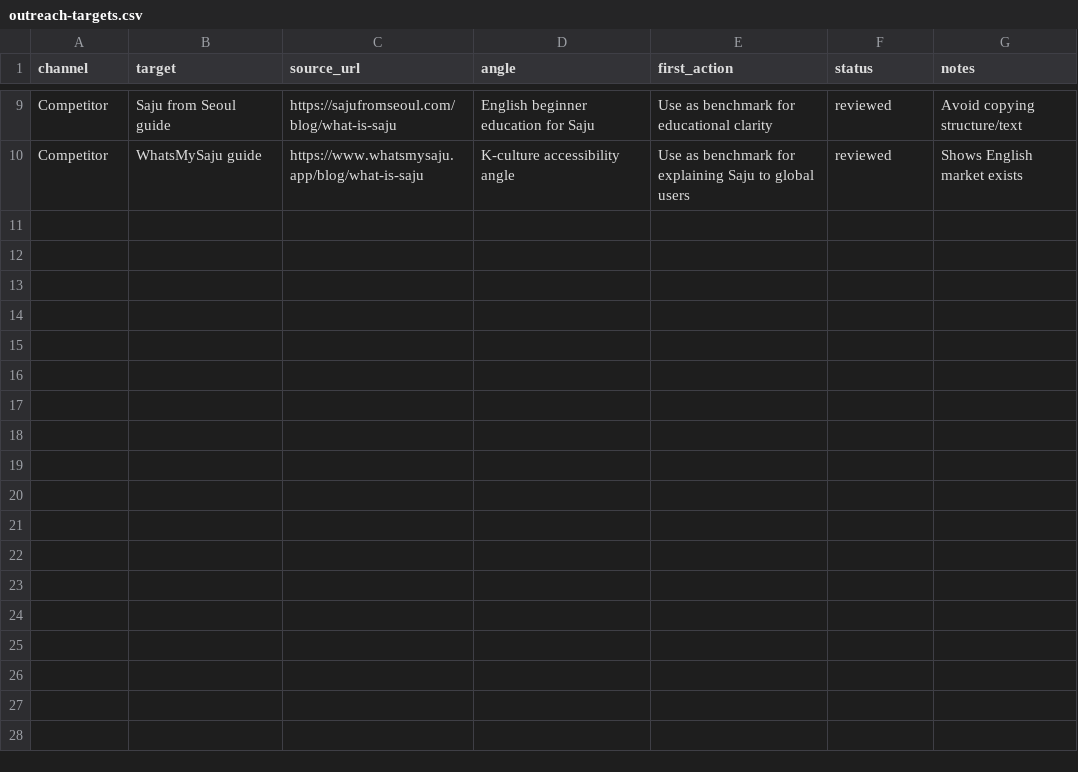
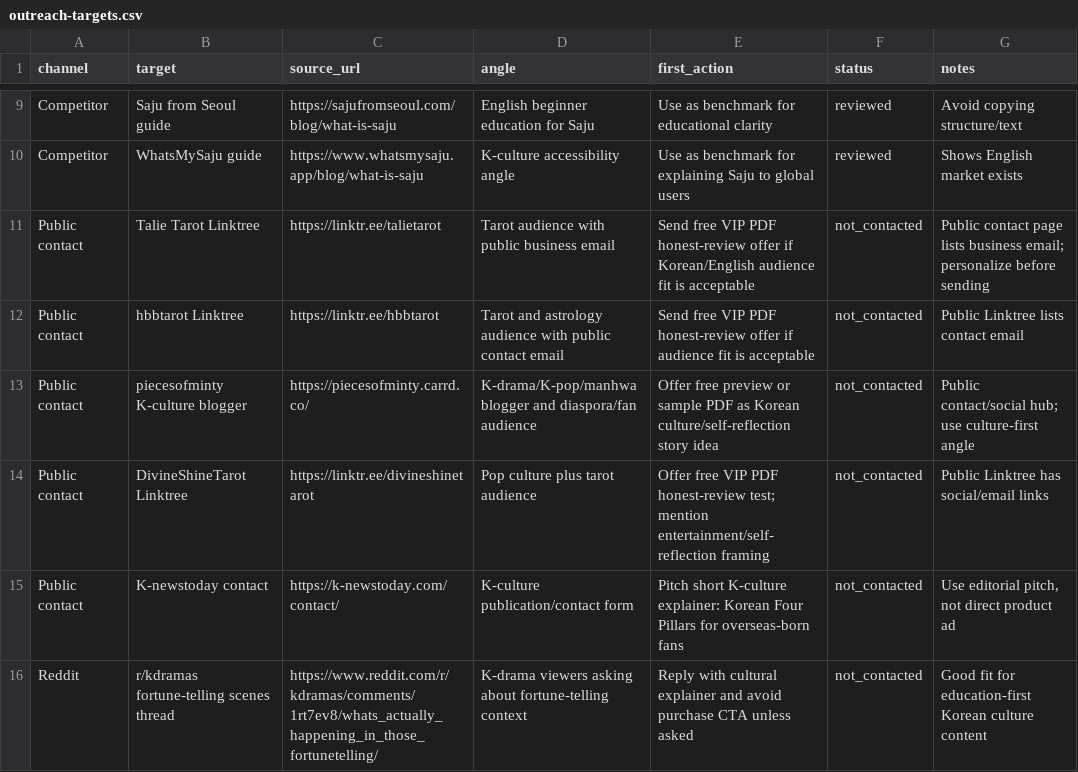
Before and after one commit to holly-sheep/cheonglim-saem-saju, a CSV file: marketing/outreach-targets.csv, drawn as a sheet; only a part is shown, gaps mark what is left out; the diff names each change by its address in the sheet, - before the commit and + after, or states it on an @@ line.

Commit message:
Add K-fortune campaign execution tracker

```diff
--- a/marketing/outreach-targets.csv
+++ b/marketing/outreach-targets.csv
+row 11: Public contact | Talie Tarot Linktree | https://linktr.ee/talietarot | Tarot audience with public business email | Send free VIP PDF honest-review offer if Korean/English audience fit is acceptable | not_contacted | Public contact page lists business email; personalize before sending
+row 12: Public contact | hbbtarot Linktree | https://linktr.ee/hbbtarot | Tarot and astrology audience with public contact email | Send free VIP PDF honest-review offer if audience fit is acceptable | not_contacted | Public Linktree lists contact email
+row 13: Public contact | piecesofminty K-culture blogger | https://piecesofminty.carrd.co/ | K-drama/K-pop/manhwa blogger and diaspora/fan audience | Offer free preview or sample PDF as Korean culture/self-reflection story idea | not_contacted | Public contact/social hub; use culture-first angle
+row 14: Public contact | DivineShineTarot Linktree | https://linktr.ee/divineshinetarot | Pop culture plus tarot audience | Offer free VIP PDF honest-review test; mention entertainment/self-reflection framing | not_contacted | Public Linktree has social/email links
+row 15: Public contact | K-newstoday contact | https://k-newstoday.com/contact/ | K-culture publication/contact form | Pitch short K-culture explainer: Korean Four Pillars for overseas-born fans | not_contacted | Use editorial pitch, not direct product ad
+row 16: Reddit | r/kdramas fortune-telling scenes thread | https://www.reddit.com/r/kdramas/comments/1rt7ev8/whats_actually_happening_in_those_fortunetelling/ | K-drama viewers asking about fortune-telling context | Reply with cultural explainer and avoid purchase CTA unless asked | not_contacted | Good fit for education-first Korean culture content
```
Also changed, not shown: 3 other files.
